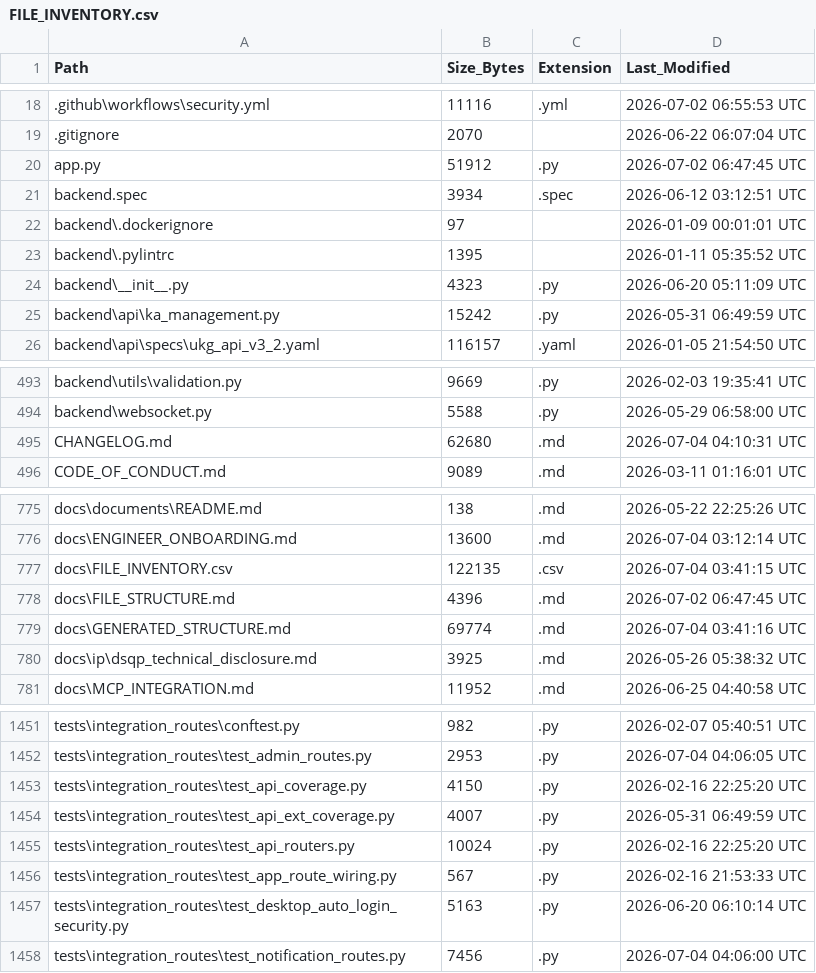
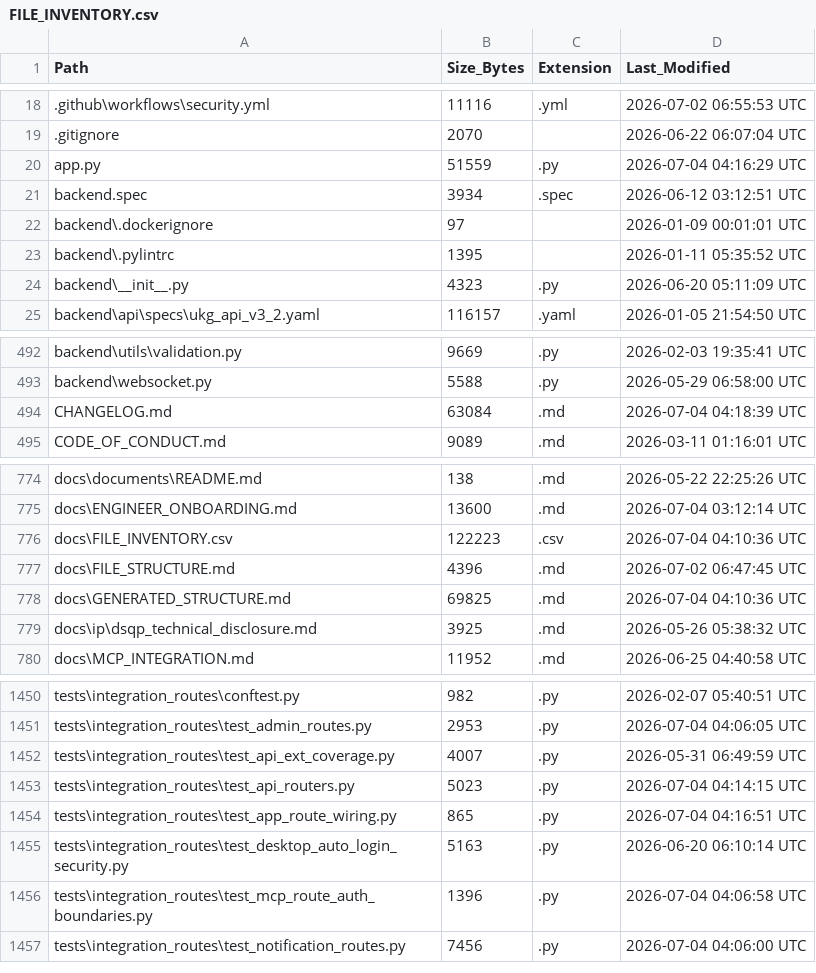
Before and after one commit to kherrera6219/DataLogicEngine, a CSV file: docs/FILE_INVENTORY.csv, drawn as a sheet; only a part is shown, gaps mark what is left out; the diff covers the shown part only.

Commit message:
Retire dead KA management routes

```diff
--- a/docs/FILE_INVENTORY.csv
+++ b/docs/FILE_INVENTORY.csv
@@ -19,3 +19,3 @@ Path,Size_Bytes,Extension,Last_Modified
 .gitignore,2070,,2026-06-22 06:07:04 UTC
-app.py,51912,.py,2026-07-02 06:47:45 UTC
+app.py,51559,.py,2026-07-04 04:16:29 UTC
 backend.spec,3934,.spec,2026-06-12 03:12:51 UTC
@@ -24,3 +24,2 @@ backend\.pylintrc,1395,,2026-01-11 05:35:52 UTC
 backend\__init__.py,4323,.py,2026-06-20 05:11:09 UTC
-backend\api\ka_management.py,15242,.py,2026-05-31 06:49:59 UTC
 backend\api\specs\ukg_api_v3_2.yaml,116157,.yaml,2026-01-05 21:54:50 UTC
@@ -494,3 +493,3 @@ backend\utils\validation.py,9669,.py,2026-02-03 19:35:41 UTC
 backend\websocket.py,5588,.py,2026-05-29 06:58:00 UTC
-CHANGELOG.md,62680,.md,2026-07-04 04:10:31 UTC
+CHANGELOG.md,63084,.md,2026-07-04 04:18:39 UTC
 CODE_OF_CONDUCT.md,9089,.md,2026-03-11 01:16:01 UTC
@@ -776,5 +775,5 @@ docs\documents\README.md,138,.md,2026-05-22 22:25:26 UTC
 docs\ENGINEER_ONBOARDING.md,13600,.md,2026-07-04 03:12:14 UTC
-docs\FILE_INVENTORY.csv,122135,.csv,2026-07-04 03:41:15 UTC
+docs\FILE_INVENTORY.csv,122223,.csv,2026-07-04 04:10:36 UTC
 docs\FILE_STRUCTURE.md,4396,.md,2026-07-02 06:47:45 UTC
-docs\GENERATED_STRUCTURE.md,69774,.md,2026-07-04 03:41:16 UTC
+docs\GENERATED_STRUCTURE.md,69825,.md,2026-07-04 04:10:36 UTC
 docs\ip\dsqp_technical_disclosure.md,3925,.md,2026-05-26 05:38:32 UTC
@@ -1452,7 +1451,7 @@ tests\integration_routes\conftest.py,982,.py,2026-02-07 05:40:51 UTC
 tests\integration_routes\test_admin_routes.py,2953,.py,2026-07-04 04:06:05 UTC
-tests\integration_routes\test_api_coverage.py,4150,.py,2026-02-16 22:25:20 UTC
 tests\integration_routes\test_api_ext_coverage.py,4007,.py,2026-05-31 06:49:59 UTC
-tests\integration_routes\test_api_routers.py,10024,.py,2026-02-16 22:25:20 UTC
-tests\integration_routes\test_app_route_wiring.py,567,.py,2026-02-16 21:53:33 UTC
+tests\integration_routes\test_api_routers.py,5023,.py,2026-07-04 04:14:15 UTC
+tests\integration_routes\test_app_route_wiring.py,865,.py,2026-07-04 04:16:51 UTC
 tests\integration_routes\test_desktop_auto_login_security.py,5163,.py,2026-06-20 06:10:14 UTC
+tests\integration_routes\test_mcp_route_auth_boundaries.py,1396,.py,2026-07-04 04:06:58 UTC
 tests\integration_routes\test_notification_routes.py,7456,.py,2026-07-04 04:06:00 UTC
```
Also changed, not shown: 6 edited cells elsewhere in this file, 11 other files.
